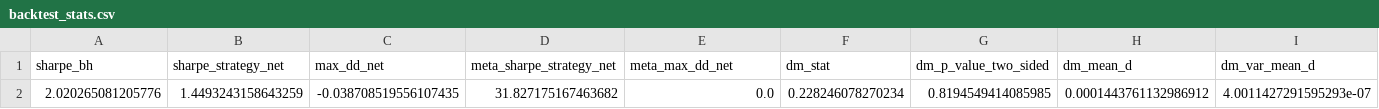
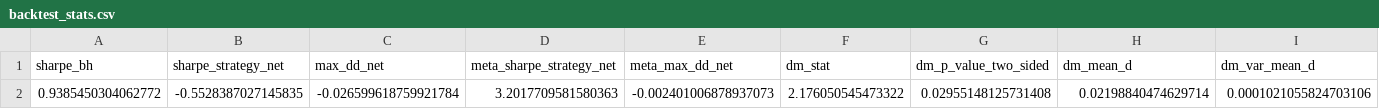
Before and after one commit to dvank1mang1/EquiSense, a CSV file: notebooks/results/backtest_stats.csv, drawn as a sheet; only a part is shown; removed rows and columns are numbered as before the commit, all else as after; rows hold the shown columns only; the diff names each change by its address in the sheet, - before the commit and + after, or states it on an @@ line.

```diff
--- a/notebooks/results/backtest_stats.csv
+++ b/notebooks/results/backtest_stats.csv
-row 2: 2.020265081205776 | 1.4493243158643259 | -0.038708519556107435 | 31.827175167463682 | 0.0 | 0.228246078270234 | 0.8194549414085985 | 0.0001443761132986912 | 4.0011427291595293e-07
+row 2: 0.9385450304062772 | -0.5528387027145835 | -0.026599618759921784 | 3.2017709581580363 | -0.002401006878937073 | 2.176050545473322 | 0.02955148125731408 | 0.02198840474629714 | 0.0001021055824703106
```
Also changed, not shown: notebooks/results/backtest_curves.csv, notebooks/results/backtest_curves_meta.csv, 23 other files.
